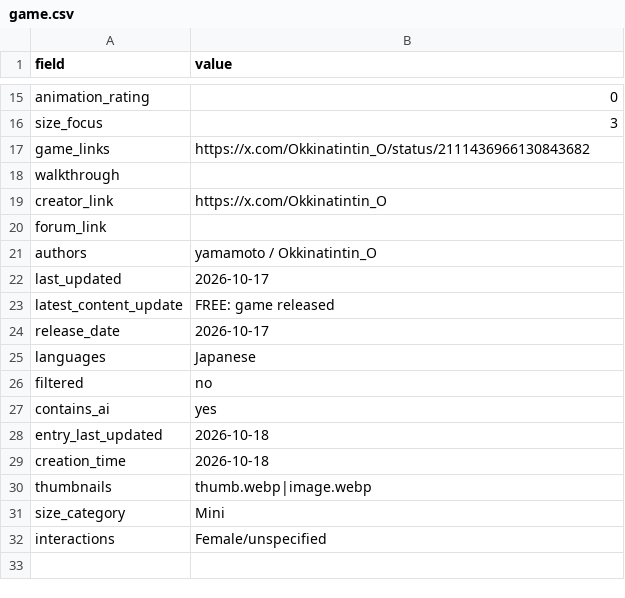
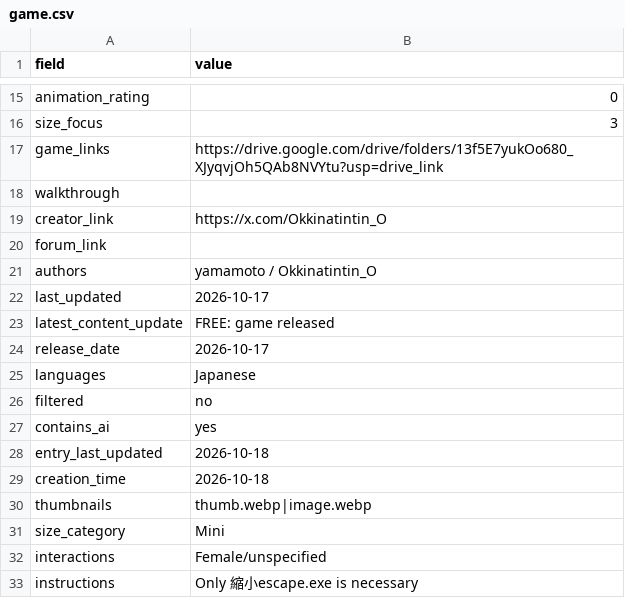
Before and after one commit to artsketter/size-game-index-content, a CSV file: games/shrink-escape/game.csv, drawn as a sheet; only a part is shown, gaps mark what is left out.

Commit message:
Added english fan translation to Shrink Escape

```diff
--- a/games/shrink-escape/game.csv
+++ b/games/shrink-escape/game.csv
@@ -16,3 +16,3 @@ animation_rating,0
 size_focus,3
-game_links,https://x.com/Okkinatintin_O/status/2111436966130843682
+game_links,https://drive.google.com/drive/folders/13f5E7yukOo680_XJyqvjOh5QAb8NVYtu?usp=drive_link
 walkthrough,
@@ -32 +32,2 @@ size_category,Mini
 interactions,Female/unspecified
+instructions,Only 縮小escape.exe is necessary
```
